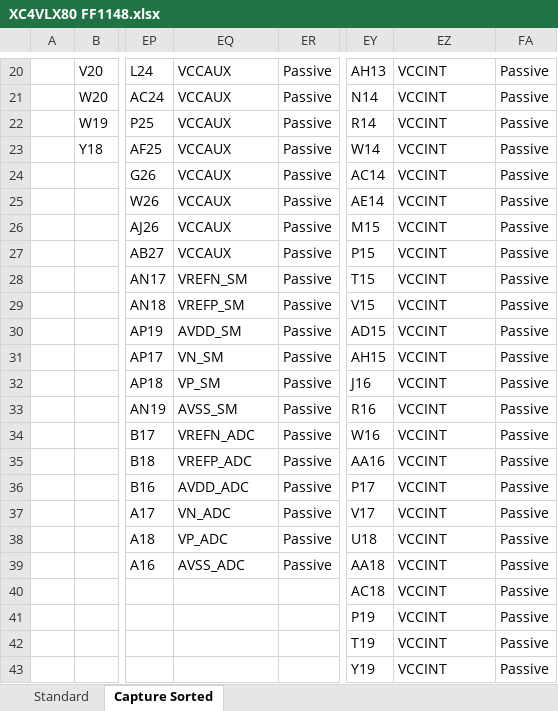
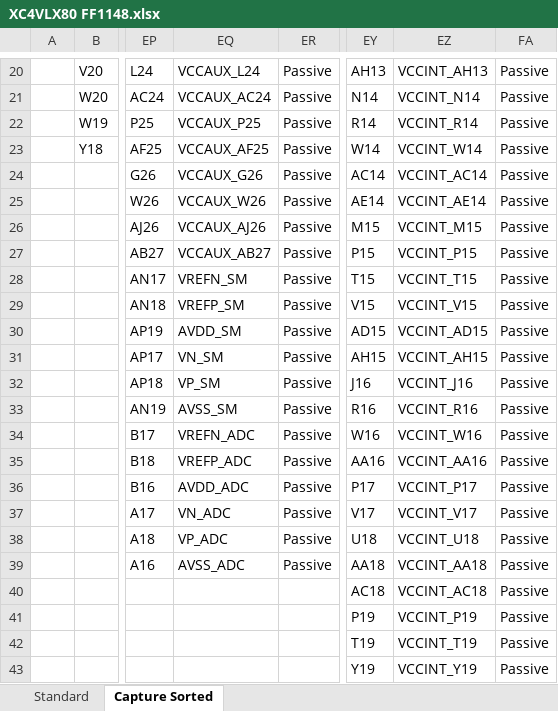
Before and after one commit to zaikoun/cisco-coop-mobo, an Excel workbook: Excel Sheet/XC4VLX80 FF1148.xlsx, sheet Capture Sorted, drawn as a sheet; only a part is shown, gaps mark what is left out; values as stored, in another font and other column widths than the file's, no borders; the diff covers the shown part only; the diff names each change by its address in the sheet, - before the commit and + after, or states it on an @@ line.

```diff
--- a/Excel Sheet/XC4VLX80 FF1148.xlsx (sheet Capture Sorted)
+++ b/Excel Sheet/XC4VLX80 FF1148.xlsx (sheet Capture Sorted)
-EQ20: VCCAUX
+EQ20: VCCAUX_L24
-EZ20: VCCINT
+EZ20: VCCINT_AH13
-EQ21: VCCAUX
+EQ21: VCCAUX_AC24
-EZ21: VCCINT
+EZ21: VCCINT_N14
-EQ22: VCCAUX
+EQ22: VCCAUX_P25
-EZ22: VCCINT
+EZ22: VCCINT_R14
-EQ23: VCCAUX
+EQ23: VCCAUX_AF25
-EZ23: VCCINT
+EZ23: VCCINT_W14
-EQ24: VCCAUX
+EQ24: VCCAUX_G26
-EZ24: VCCINT
+EZ24: VCCINT_AC14
-EQ25: VCCAUX
+EQ25: VCCAUX_W26
-EZ25: VCCINT
+EZ25: VCCINT_AE14
-EQ26: VCCAUX
+EQ26: VCCAUX_AJ26
-EZ26: VCCINT
+EZ26: VCCINT_M15
-EQ27: VCCAUX
+EQ27: VCCAUX_AB27
-EZ27: VCCINT
+EZ27: VCCINT_P15
-EZ28: VCCINT
+EZ28: VCCINT_T15
-EZ29: VCCINT
+EZ29: VCCINT_V15
-EZ30: VCCINT
+EZ30: VCCINT_AD15
-EZ31: VCCINT
+EZ31: VCCINT_AH15
-EZ32: VCCINT
+EZ32: VCCINT_J16
-EZ33: VCCINT
+EZ33: VCCINT_R16
-EZ34: VCCINT
+EZ34: VCCINT_W16
-EZ35: VCCINT
+EZ35: VCCINT_AA16
-EZ36: VCCINT
+EZ36: VCCINT_P17
-EZ37: VCCINT
+EZ37: VCCINT_V17
-EZ38: VCCINT
+EZ38: VCCINT_U18
-EZ39: VCCINT
+EZ39: VCCINT_AA18
-EZ40: VCCINT
+EZ40: VCCINT_AC18
-EZ41: VCCINT
+EZ41: VCCINT_P19
-EZ42: VCCINT
+EZ42: VCCINT_T19
-EZ43: VCCINT
+EZ43: VCCINT_Y19
```
Also changed, not shown: 60 edited cells elsewhere in this sheet.
